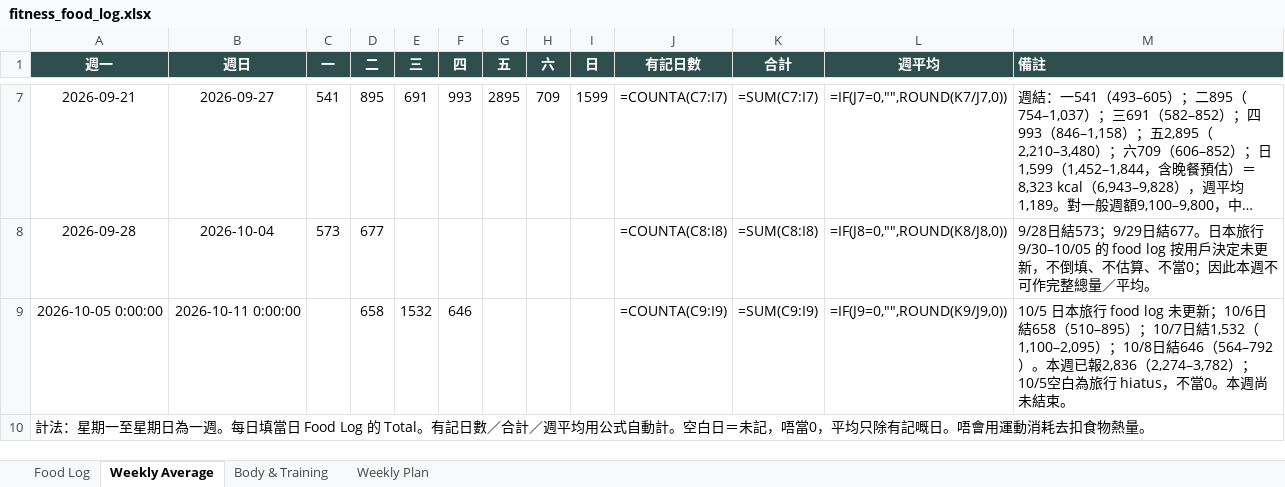
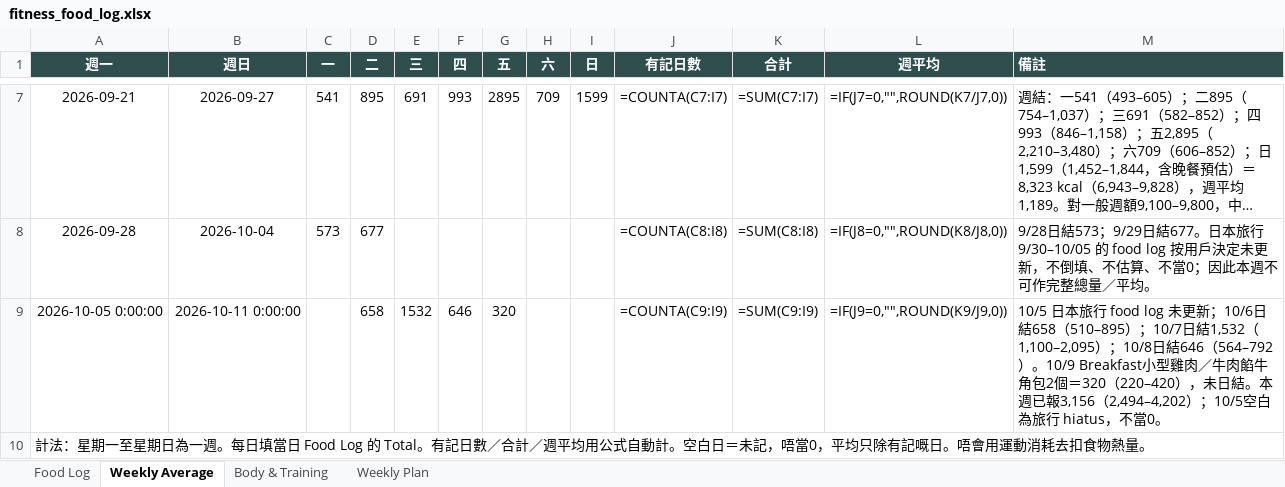
Before and after one commit to buzz-knittinpix/melodycheng622-cmyk.github.io, an Excel workbook: data/fitness_food_log.xlsx, sheet Weekly Average, drawn as a sheet; only a part is shown, gaps mark what is left out; long unchanged cells end in …; values as stored, in another font and other column widths than the file's, no borders; formulas without a stored value are shown as written; the diff names each change by its address in the sheet, - before the commit and + after, or states it on an @@ line.

Commit message:
docs: log filled croissant breakfast

```diff
--- a/data/fitness_food_log.xlsx (sheet Weekly Average)
+++ b/data/fitness_food_log.xlsx (sheet Weekly Average)
-G9 (五): (empty)
+G9 (五): 320
-M9 (備註): …（564–792）。本週已報2,836（2,274–3,782）；10/5空白為旅行 hiatus，不當0。本週尚未結束。
+M9 (備註): …（564–792）。10/9 Breakfast小型雞肉／牛肉餡牛角包2個＝320（220–420），未日結。本週已報3,156（2,494–4,202）；10/5空白為旅行 hiatus，不當0。
```
Also changed, not shown: sheet Food Log, 4 other files.
